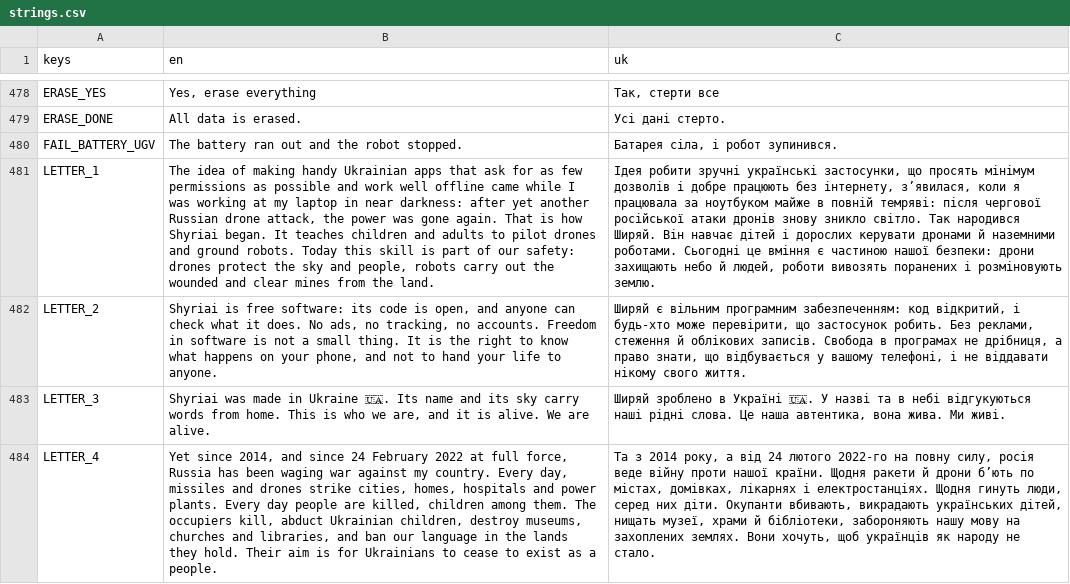
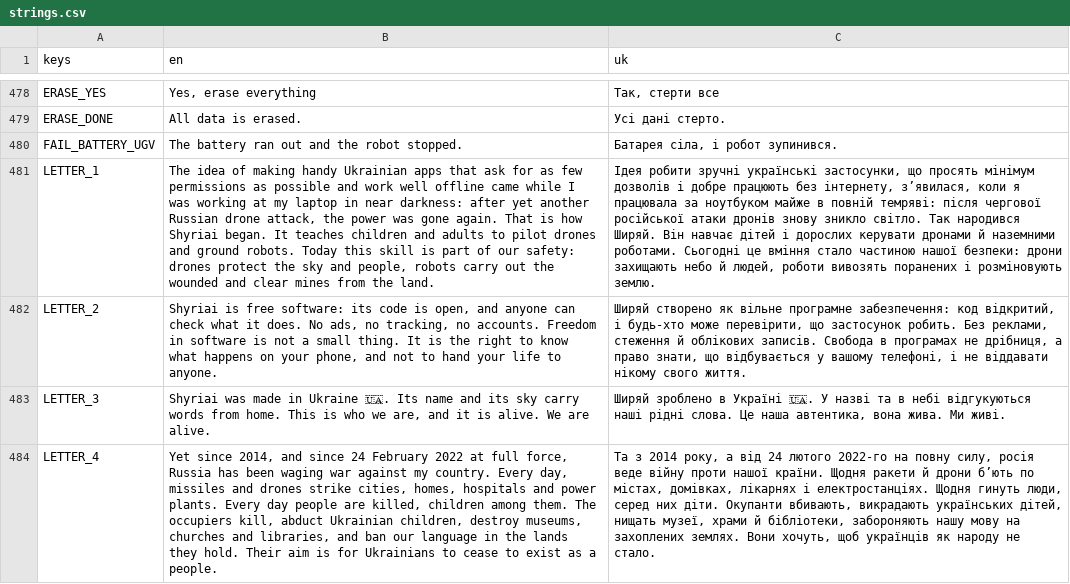
Before and after one commit to marybezuhla/shyriai, a CSV file: app/i18n/strings.csv, drawn as a sheet; only a part is shown, gaps mark what is left out; the diff names each change by its address in the sheet, - before the commit and + after, or states it on an @@ line.

```diff
--- a/app/i18n/strings.csv
+++ b/app/i18n/strings.csv
-C481 (uk): …це вміння є частиною нашої…
+C481 (uk): …це вміння стало частиною нашої…
-C482 (uk): Ширяй є вільним програмним забезпеченням: код відкритий,…
+C482 (uk): Ширяй створено як вільне програмне забезпечення: код відкритий,…
```
Also changed, not shown: 20 other files.
